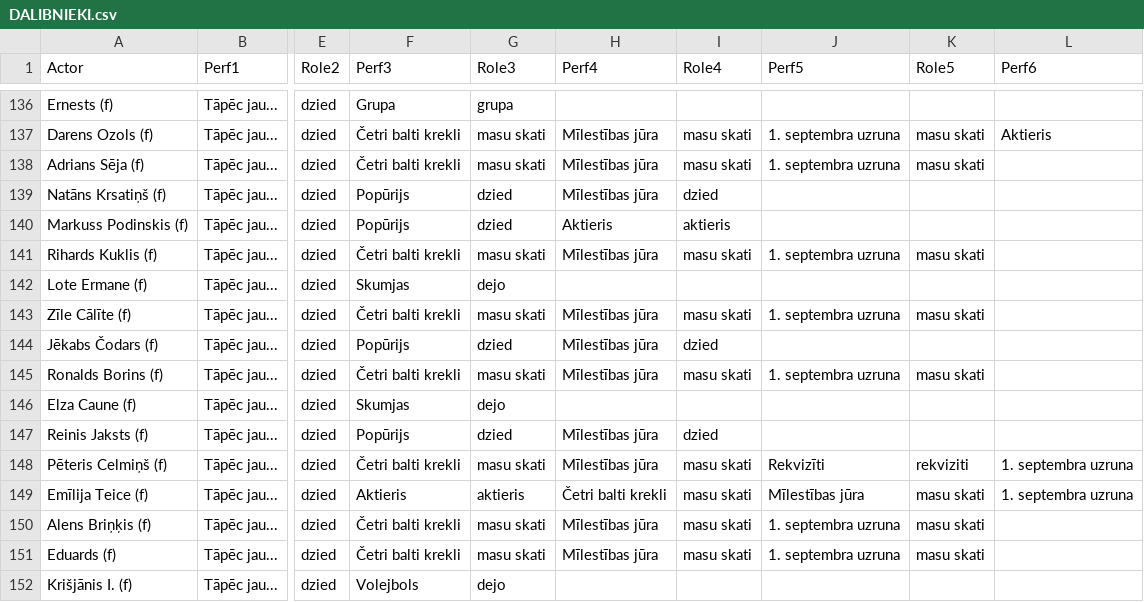
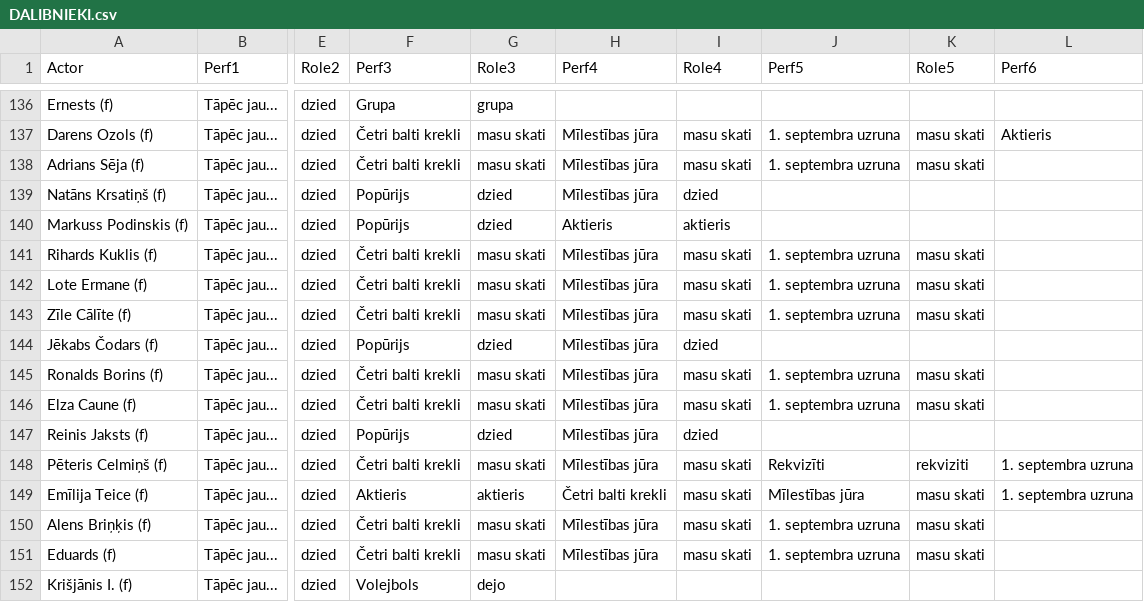
Before and after one commit to VilkamGovsNokodaKaju/ravg-zetons-2025, a CSV file: DALIBNIEKI.csv, drawn as a sheet; only a part is shown, gaps mark what is left out; the diff names each change by its address in the sheet, - before the commit and + after, or states it on an @@ line.

Commit message:
lote un elza

```diff
--- a/DALIBNIEKI.csv
+++ b/DALIBNIEKI.csv
-F142 (Perf3): Skumjas
+F142 (Perf3): Četri balti krekli
-G142 (Role3): dejo
+G142 (Role3): masu skati
-H142 (Perf4): (empty)
+H142 (Perf4): Mīlestības jūra
-I142 (Role4): (empty)
+I142 (Role4): masu skati
-J142 (Perf5): (empty)
+J142 (Perf5): 1. septembra uzruna
-K142 (Role5): (empty)
+K142 (Role5): masu skati
-F146 (Perf3): Skumjas
+F146 (Perf3): Četri balti krekli
-G146 (Role3): dejo
+G146 (Role3): masu skati
-H146 (Perf4): (empty)
+H146 (Perf4): Mīlestības jūra
-I146 (Role4): (empty)
+I146 (Role4): masu skati
-J146 (Perf5): (empty)
+J146 (Perf5): 1. septembra uzruna
-K146 (Role5): (empty)
+K146 (Role5): masu skati
```
